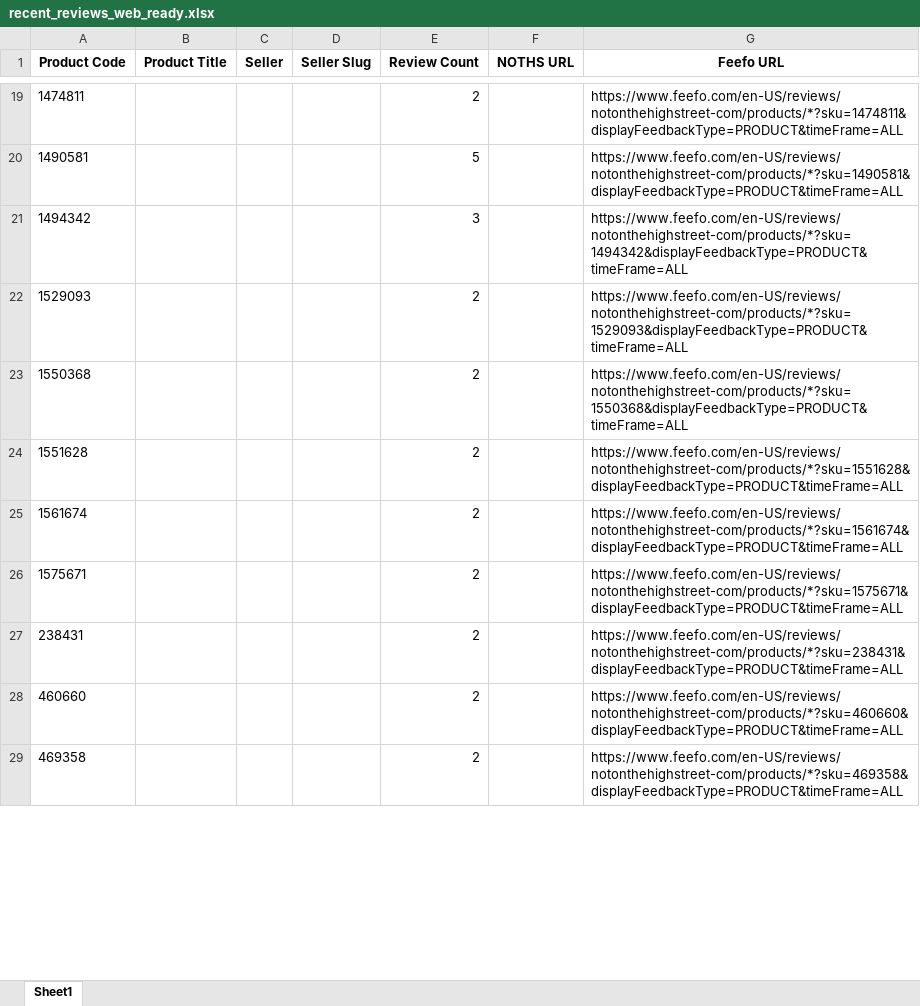
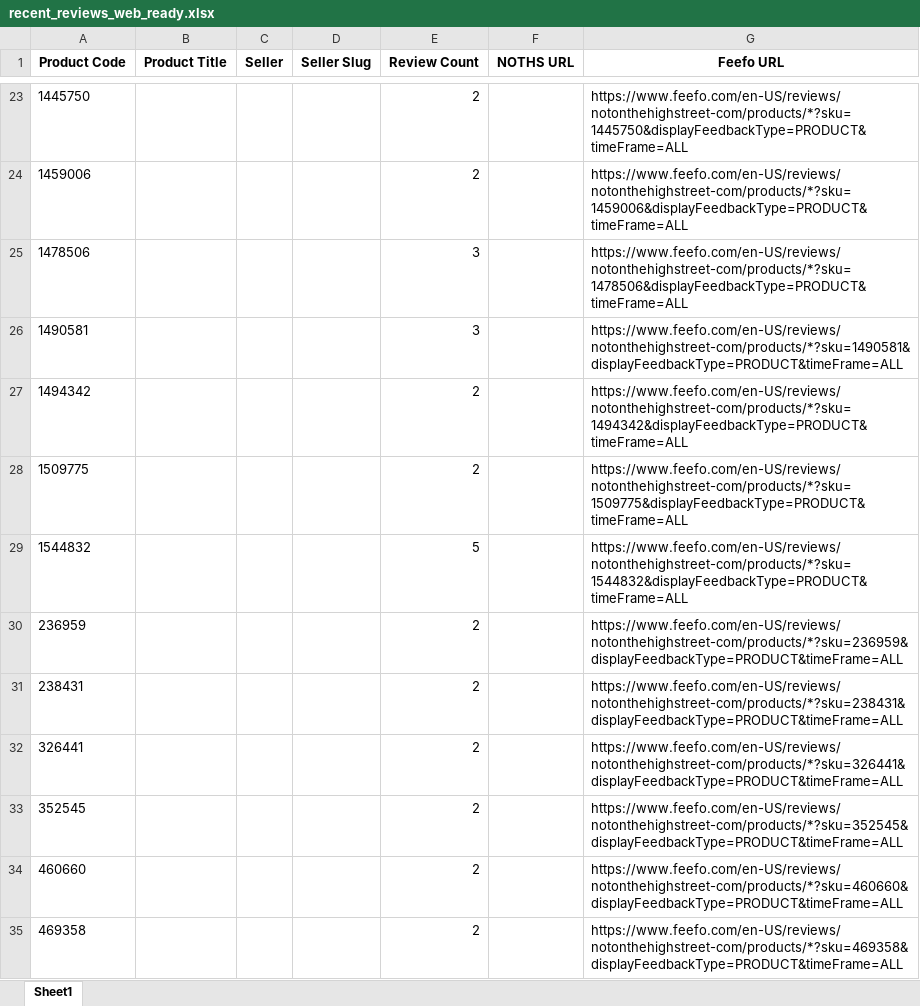
Before and after one commit to lovewue/mostreviews-site, an Excel workbook: data/recent_reviews_web_ready.xlsx, sheet Sheet1, drawn as a sheet; only a part is shown, gaps mark what is left out; values as stored, in another font and other column widths than the file's, no borders; removed rows and columns are numbered as before the commit, all else as after; the diff covers the shown part only; the diff names each change by its address in the sheet, - before the commit and + after, or states it on an @@ line.

```diff
--- a/data/recent_reviews_web_ready.xlsx (sheet Sheet1)
+++ b/data/recent_reviews_web_ready.xlsx (sheet Sheet1)
-A23 (Product Code): 1474811
+A23 (Product Code): 1445750
-G23 (Feefo URL): https://www.feefo.com/en-US/reviews/notonthehighstreet-com/products/*?sku=1474811&displayFeedbackType=PRODUCT&timeFrame=ALL
+G23 (Feefo URL): https://www.feefo.com/en-US/reviews/notonthehighstreet-com/products/*?sku=1445750&displayFeedbackType=PRODUCT&timeFrame=ALL
+row 24: 1459006 |  |  |  | 2 |  | https://www.feefo.com/en-US/reviews/notonthehighstreet-com/products/*?sku=1459006&displayFeedbackType=PRODUCT&timeFrame=ALL
+row 25: 1478506 |  |  |  | 3 |  | https://www.feefo.com/en-US/reviews/notonthehighstreet-com/products/*?sku=1478506&displayFeedbackType=PRODUCT&timeFrame=ALL
-E26 (Review Count): 5
+E26 (Review Count): 3
-E27 (Review Count): 3
+E27 (Review Count): 2
-A28 (Product Code): 1529093
+A28 (Product Code): 1509775
-G28 (Feefo URL): https://www.feefo.com/en-US/reviews/notonthehighstreet-com/products/*?sku=1529093&displayFeedbackType=PRODUCT&timeFrame=ALL
+G28 (Feefo URL): https://www.feefo.com/en-US/reviews/notonthehighstreet-com/products/*?sku=1509775&displayFeedbackType=PRODUCT&timeFrame=ALL
-row 23: 1550368 |  |  |  | 2 |  | https://www.feefo.com/en-US/reviews/notonthehighstreet-com/products/*?sku=1550368&displayFeedbackType=PRODUCT&timeFrame=ALL
+row 29: 1544832 |  |  |  | 5 |  | https://www.feefo.com/en-US/reviews/notonthehighstreet-com/products/*?sku=1544832&displayFeedbackType=PRODUCT&timeFrame=ALL
-A30 (Product Code): 1551628
+A30 (Product Code): 236959
-G30 (Feefo URL): https://www.feefo.com/en-US/reviews/notonthehighstreet-com/products/*?sku=1551628&displayFeedbackType=PRODUCT&timeFrame=ALL
+G30 (Feefo URL): https://www.feefo.com/en-US/reviews/notonthehighstreet-com/products/*?sku=236959&displayFeedbackType=PRODUCT&timeFrame=ALL
-row 25: 1561674 |  |  |  | 2 |  | https://www.feefo.com/en-US/reviews/notonthehighstreet-com/products/*?sku=1561674&displayFeedbackType=PRODUCT&timeFrame=ALL
-row 26: 1575671 |  |  |  | 2 |  | https://www.feefo.com/en-US/reviews/notonthehighstreet-com/products/*?sku=1575671&displayFeedbackType=PRODUCT&timeFrame=ALL
+row 32: 326441 |  |  |  | 2 |  | https://www.feefo.com/en-US/reviews/notonthehighstreet-com/products/*?sku=326441&displayFeedbackType=PRODUCT&timeFrame=ALL
+row 33: 352545 |  |  |  | 2 |  | https://www.feefo.com/en-US/reviews/notonthehighstreet-com/products/*?sku=352545&displayFeedbackType=PRODUCT&timeFrame=ALL
```
Also changed, not shown: 14 added rows, 5 removed rows and 33 edited cells elsewhere in this sheet, 1 other file.
